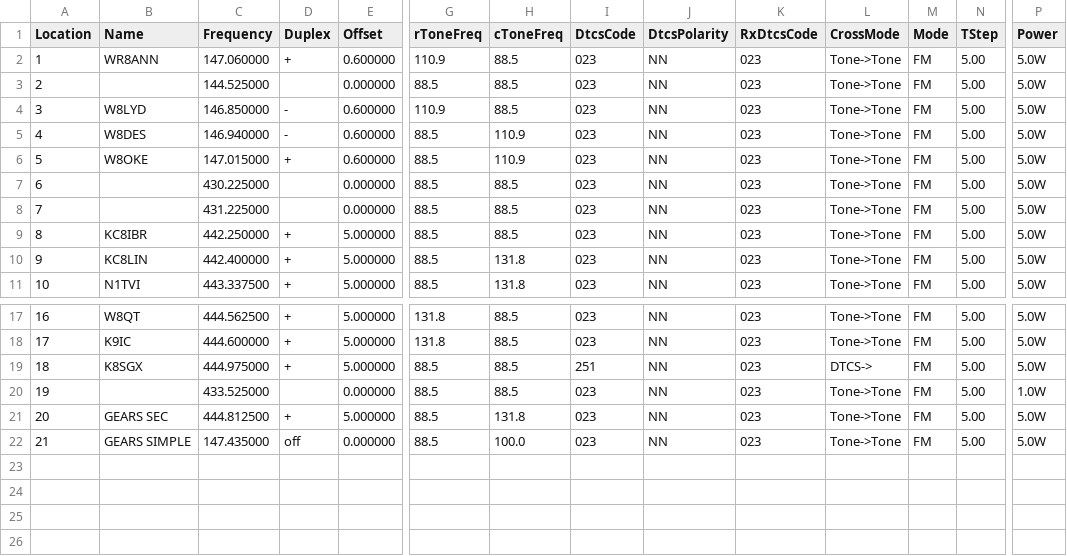
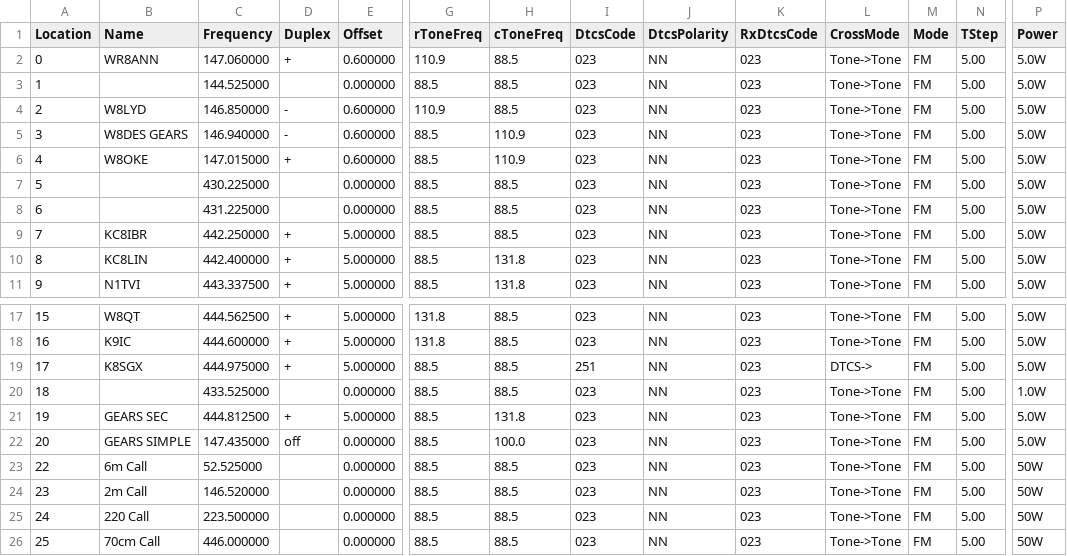
Before and after one commit to spockmay/ham_chirp_configurations, a CSV file: Baofeng_UV-5R Mini.csv, drawn as a sheet; only a part is shown, gaps mark what is left out; rows hold the shown columns only; the diff names each change by its address in the sheet, - before the commit and + after, or states it on an @@ line.

Commit message:
Add US Call channels

```diff
--- a/Baofeng_UV-5R Mini.csv
+++ b/Baofeng_UV-5R Mini.csv
@@ column A (Location) renumbered between rows 2 and 22 @@
-B5 (Name): W8DES
+B5 (Name): W8DES GEARS
+row 23: 22 | 6m Call | 52.525000 |  | 0.000000 | 88.5 | 88.5 | 023 | NN | 023 | Tone->Tone | FM | 5.00 | 50W
+row 24: 23 | 2m Call | 146.520000 |  | 0.000000 | 88.5 | 88.5 | 023 | NN | 023 | Tone->Tone | FM | 5.00 | 50W
+row 25: 24 | 220 Call | 223.500000 |  | 0.000000 | 88.5 | 88.5 | 023 | NN | 023 | Tone->Tone | FM | 5.00 | 50W
+row 26: 25 | 70cm Call | 446.000000 |  | 0.000000 | 88.5 | 88.5 | 023 | NN | 023 | Tone->Tone | FM | 5.00 | 50W
```
Also changed, not shown: 1 other file.
